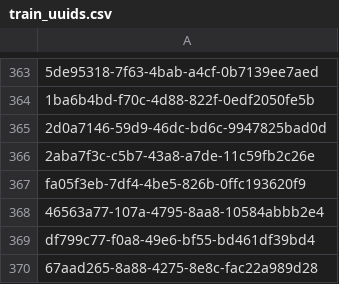
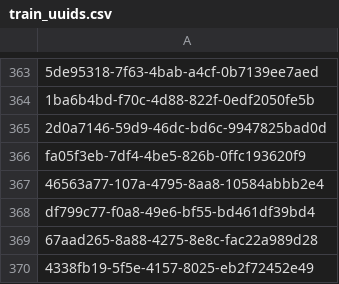
Before and after one commit to RicaMl/knowledge_distillation_ter, a CSV file: src/data/csvfiles/train_uuids.csv, drawn as a sheet; only a part is shown, gaps mark what is left out; the shorter side is filled out with more unchanged rows; the diff names each change by its address in the sheet, - before the commit and + after, or states it on an @@ line.

```diff
--- a/src/data/csvfiles/train_uuids.csv
+++ b/src/data/csvfiles/train_uuids.csv
-row 366: 2aba7f3c-c5b7-43a8-a7de-11c59fb2c26e
```
Also changed, not shown: src/data/csvfiles/train_uuids_info.csv, 36 other files.
